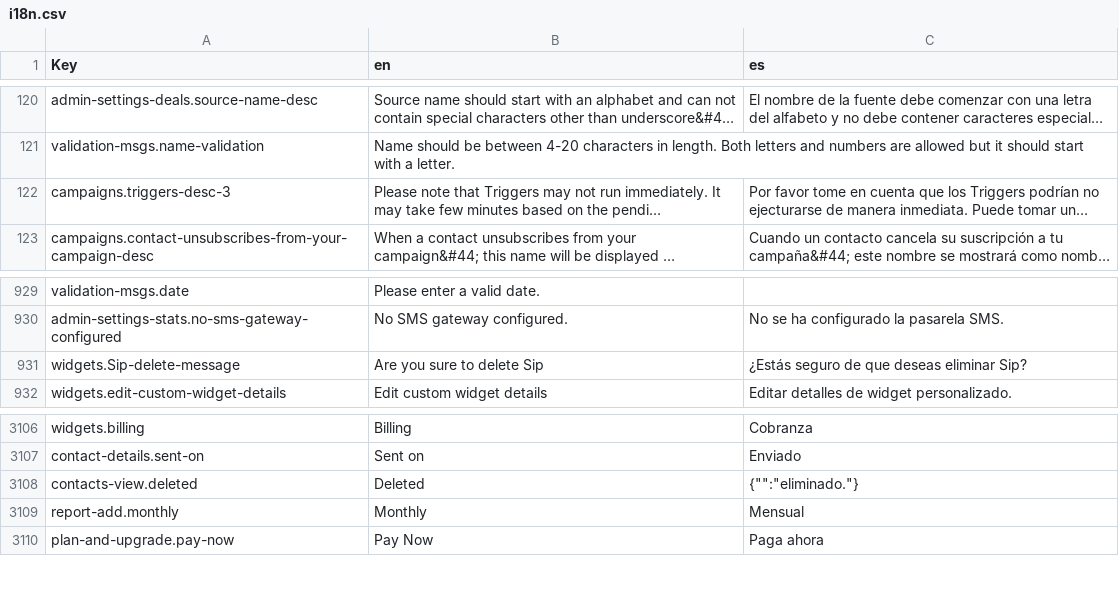
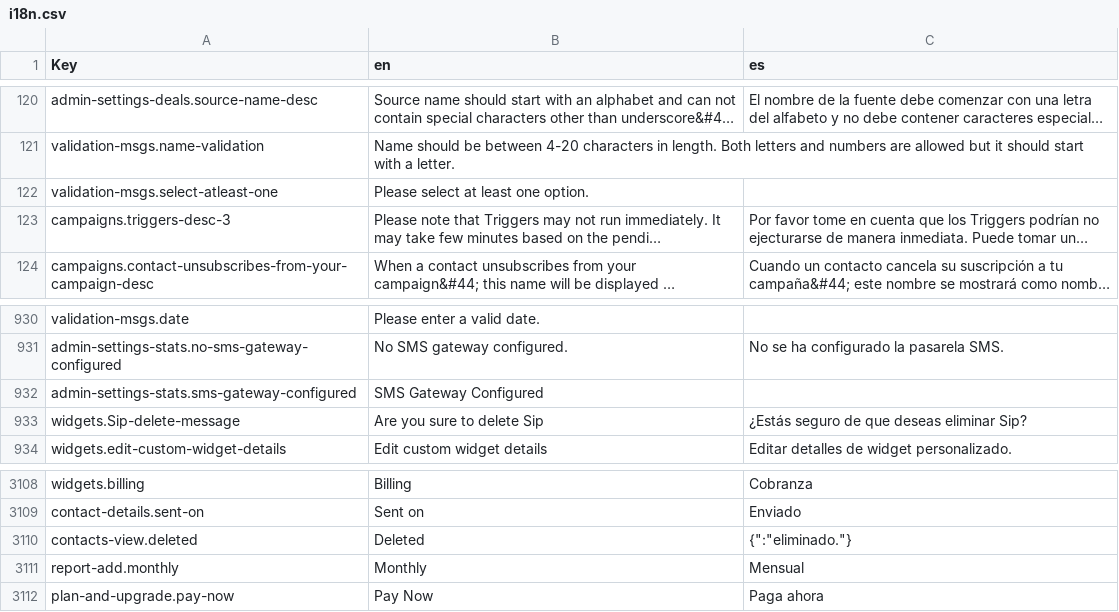
Before and after one commit to polobit/testproject, a CSV file: agile-frontend/WebContent/locales/csv/i18n.csv, drawn as a sheet; only a part is shown, gaps mark what is left out; long unchanged cells end in …; addresses are those after the commit; the diff covers the shown part only; the diff names each change by its address in the sheet, - before the commit and + after, or states it on an @@ line.

```diff
--- a/agile-frontend/WebContent/locales/csv/i18n.csv
+++ b/agile-frontend/WebContent/locales/csv/i18n.csv
+row 122: validation-msgs.select-atleast-one | Please select at least one option.
+row 932: admin-settings-stats.sms-gateway-configured | SMS Gateway Configured
-C3110 (es): {"":"eliminado."}
+C3110 (es): {":"eliminado."}
```
Also changed, not shown: 25 added rows elsewhere in this file, 11 other files.
